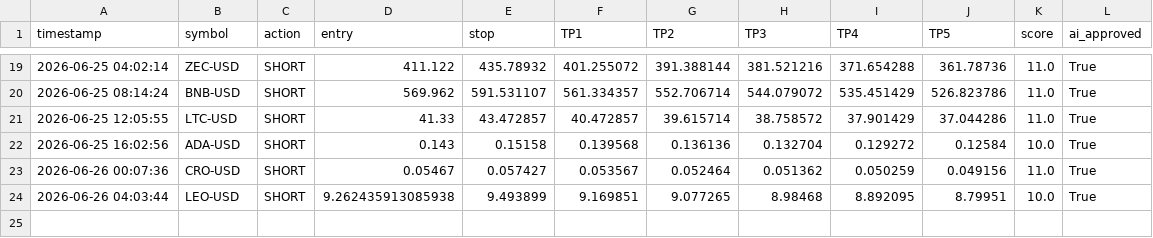
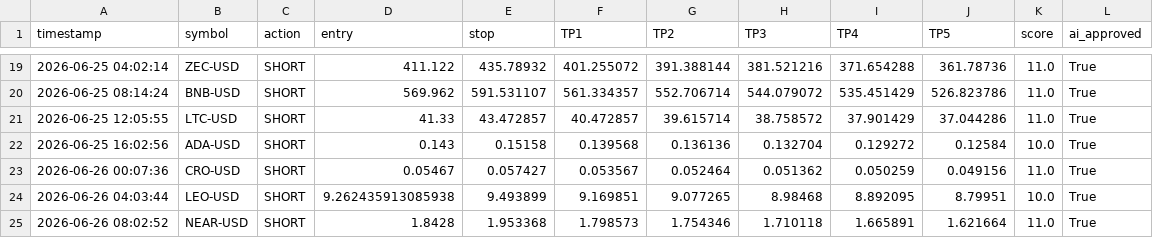
Before and after one commit to mrakbar8175-blip/Crypto-signal-bot, a CSV file: crypto_trade_log.csv, drawn as a sheet; only a part is shown, gaps mark what is left out.

```diff
--- a/crypto_trade_log.csv
+++ b/crypto_trade_log.csv
@@ -24 +24,2 @@ timestamp,symbol,action,entry,stop,TP1,TP2,TP3,TP4,TP5,score,ai_approved
 2026-06-26 04:03:44,LEO-USD,SHORT,9.262435913085938,9.493899,9.169851,9.077265,8.98468,8.892095,8.79951,10.0,True
+2026-06-26 08:02:52,NEAR-USD,SHORT,1.8428,1.953368,1.798573,1.754346,1.710118,1.665891,1.621664,11.0,True
```
Also changed, not shown: crypto_open_trades.csv, 1 other file.
